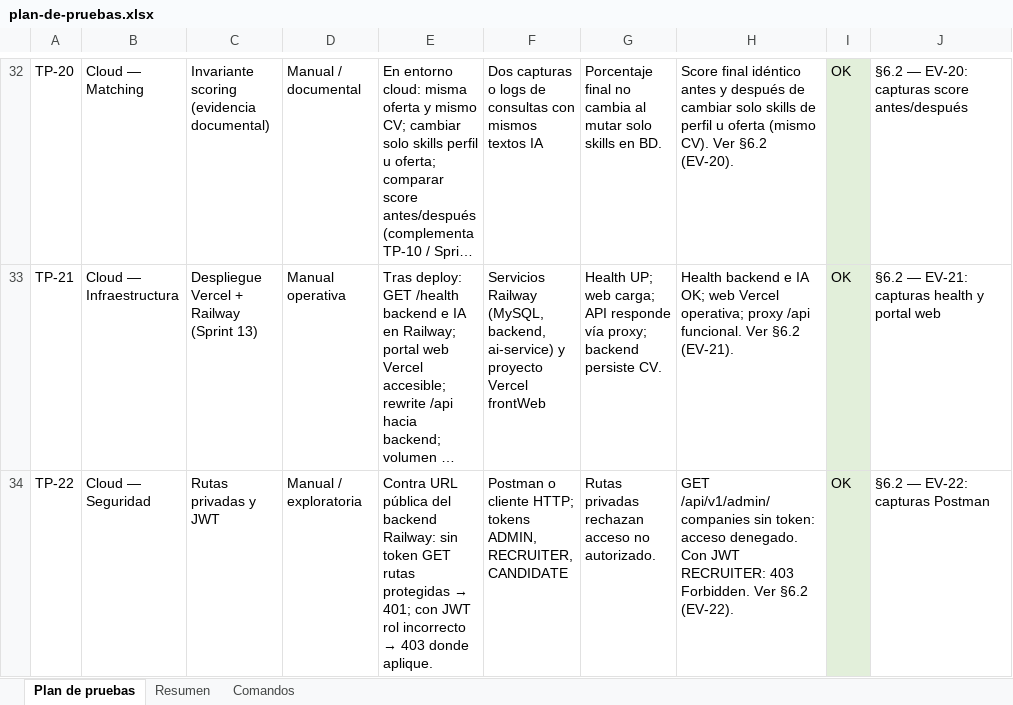
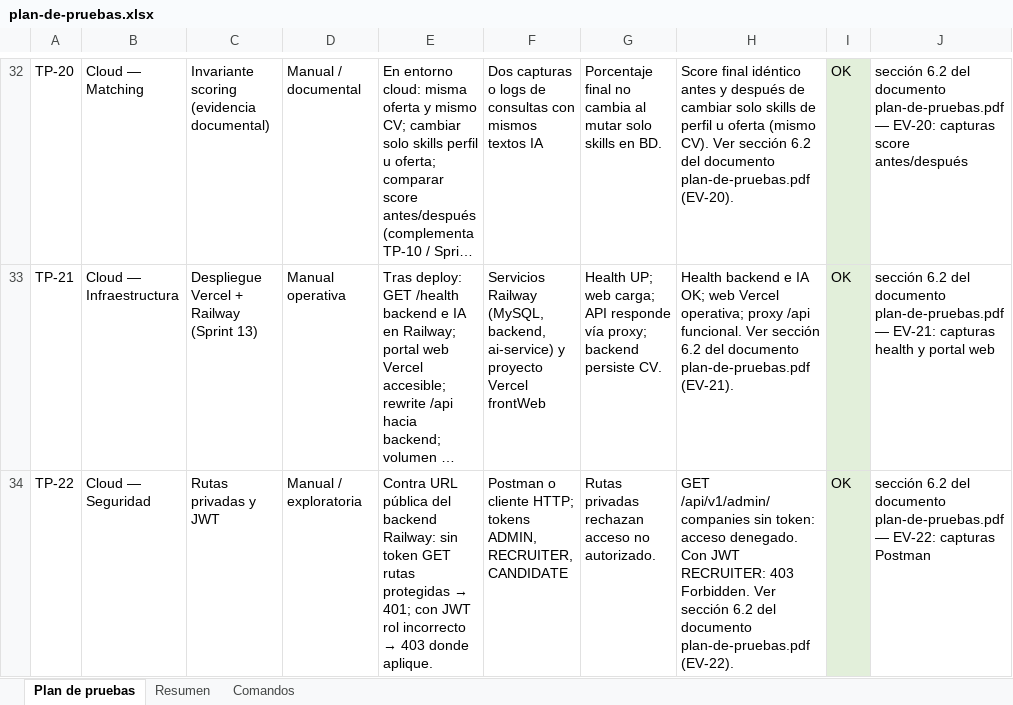
Before and after one commit to AmaVetro/worksi, an Excel workbook: documentacion/Plan de pruebas examen/plan-de-pruebas.xlsx, sheet Plan de pruebas, drawn as a sheet; only a part is shown, gaps mark what is left out; long unchanged cells end in …; values as stored, in another font and other column widths than the file's, no borders; the diff covers the shown part only; the diff names each change by its address in the sheet, - before the commit and + after, or states it on an @@ line.

Commit message:
Adición plan de pruebas completa

```diff
--- a/documentacion/Plan de pruebas examen/plan-de-pruebas.xlsx (sheet Plan de pruebas)
+++ b/documentacion/Plan de pruebas examen/plan-de-pruebas.xlsx (sheet Plan de pruebas)
-H32: …CV). Ver §6.2 (EV-20).
+H32: …CV). Ver sección 6.2 del documento plan-de-pruebas.pdf (EV-20).
-J32: §6.2 — EV-20:…
+J32: sección 6.2 del documento plan-de-pruebas.pdf — EV-20:…
-H33: …funcional. Ver §6.2 (EV-21).
+H33: …funcional. Ver sección 6.2 del documento plan-de-pruebas.pdf (EV-21).
-J33: §6.2 — EV-21:…
+J33: sección 6.2 del documento plan-de-pruebas.pdf — EV-21:…
-H34: …Forbidden. Ver §6.2 (EV-22).
+H34: …Forbidden. Ver sección 6.2 del documento plan-de-pruebas.pdf (EV-22).
-J34: §6.2 — EV-22:…
+J34: sección 6.2 del documento plan-de-pruebas.pdf — EV-22:…
```
Also changed, not shown: 41 edited cells elsewhere in this sheet, 2 other files.
